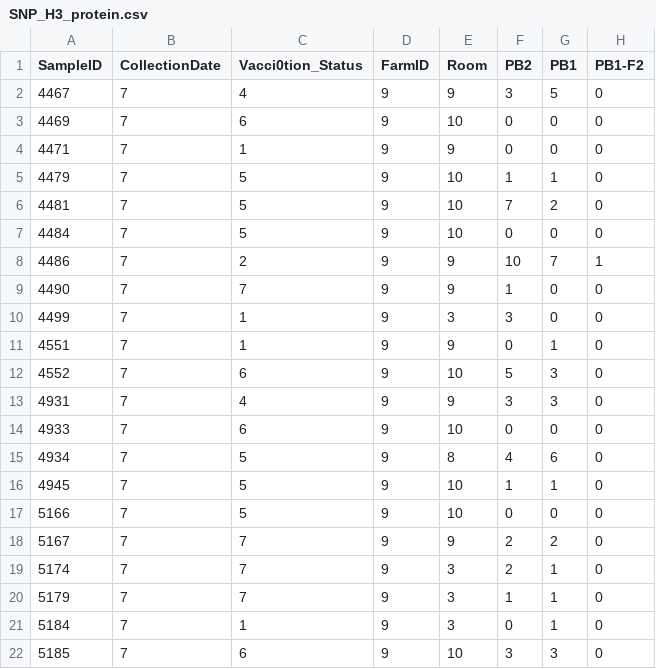
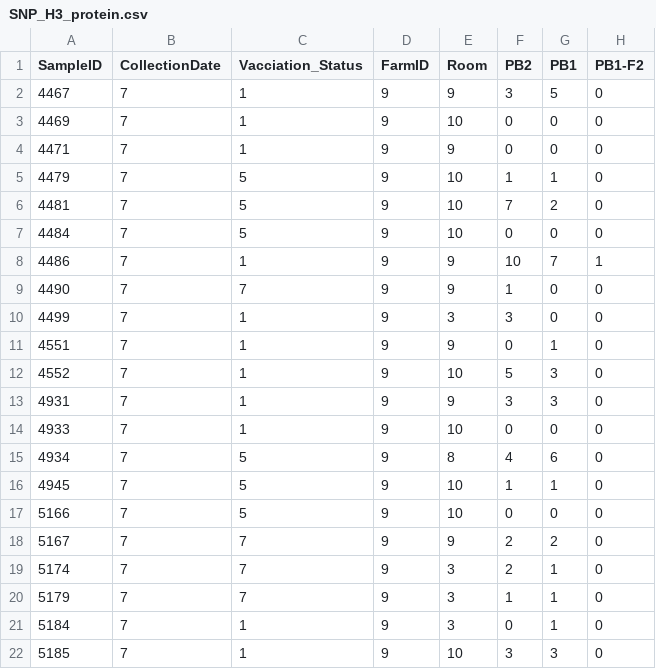
Before and after one commit to TorremorellLabUMN/Swine-IAV-within-host-evolution, a CSV file: Script/Permutation_test/Amino_acid/Import_files/SNP_H3_protein.csv, drawn as a sheet; only a part is shown; the diff names each change by its address in the sheet, - before the commit and + after, or states it on an @@ line.

```diff
--- a/Script/Permutation_test/Amino_acid/Import_files/SNP_H3_protein.csv
+++ b/Script/Permutation_test/Amino_acid/Import_files/SNP_H3_protein.csv
-C1: Vacci0tion_Status
+C1: Vacciation_Status
-C2 (Vacciation_Status): 4
+C2 (Vacciation_Status): 1
-C3 (Vacciation_Status): 6
+C3 (Vacciation_Status): 1
-C8 (Vacciation_Status): 2
+C8 (Vacciation_Status): 1
-C12 (Vacciation_Status): 6
+C12 (Vacciation_Status): 1
-C13 (Vacciation_Status): 4
+C13 (Vacciation_Status): 1
-C14 (Vacciation_Status): 6
+C14 (Vacciation_Status): 1
-C22 (Vacciation_Status): 6
+C22 (Vacciation_Status): 1
```
Also changed, not shown: Script/Permutation_test/Amino_acid/Import_files/SNP_H1_protein.csv, 7 other files.
